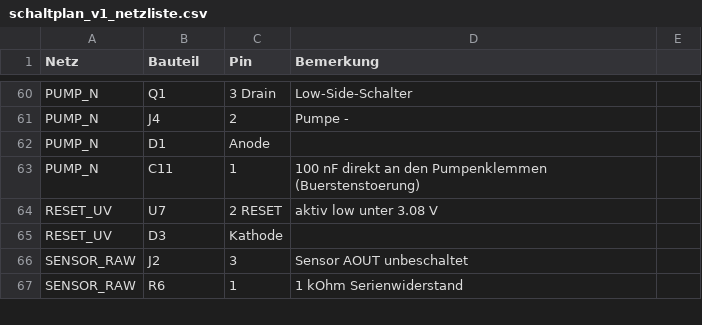
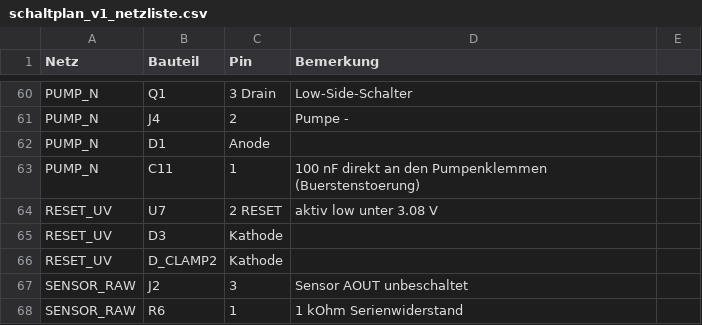
Before and after one commit to HermieTheTermi/cannabis-autopot, a CSV file: hardware/schaltplan_v1_netzliste.csv, drawn as a sheet; only a part is shown, gaps mark what is left out; the diff covers the shown part only.

```diff
--- a/hardware/schaltplan_v1_netzliste.csv
+++ b/hardware/schaltplan_v1_netzliste.csv
@@ -65,2 +65,3 @@ RESET_UV,U7,2 RESET,aktiv low unter 3.08 V
 RESET_UV,D3,Kathode,
+RESET_UV,D_CLAMP2,Kathode,
 SENSOR_RAW,J2,3,Sensor AOUT unbeschaltet
```
Also changed, not shown: 8 removed rows and 33 edited cells elsewhere in this file, 22 other files.
